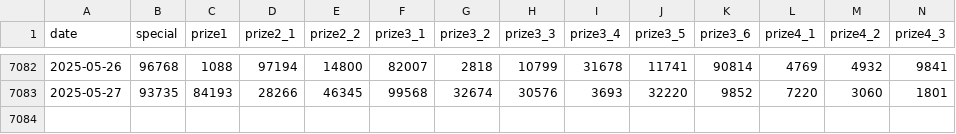
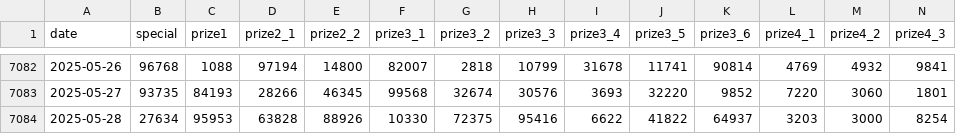
Before and after one commit to LEDO-DEV/API_XSMB_0x687, a CSV file: data/xsmb.csv, drawn as a sheet; only a part is shown, gaps mark what is left out; rows hold the shown columns only; the diff names each change by its address in the sheet, - before the commit and + after, or states it on an @@ line.

```diff
--- a/data/xsmb.csv
+++ b/data/xsmb.csv
+row 7084: 2025-05-28 | 27634 | 95953 | 63828 | 88926 | 10330 | 72375 | 95416 | 6622 | 41822 | 64937 | 3203 | 3000 | 8254
```
Also changed, not shown: data/xsmb-2-digits.csv, 4 other files.
